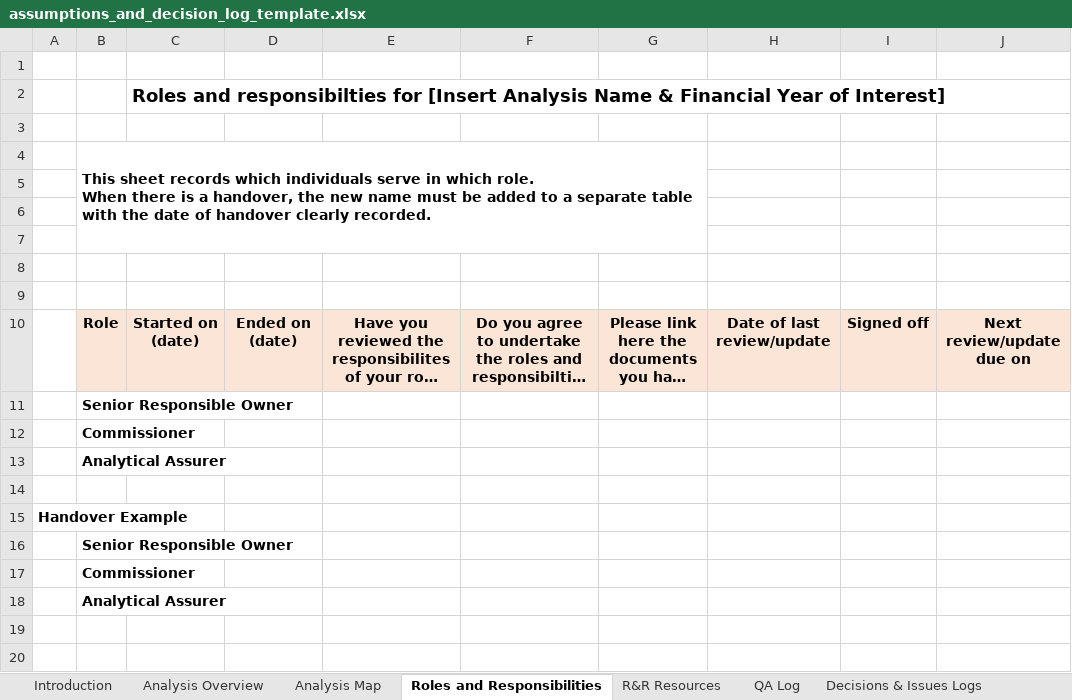
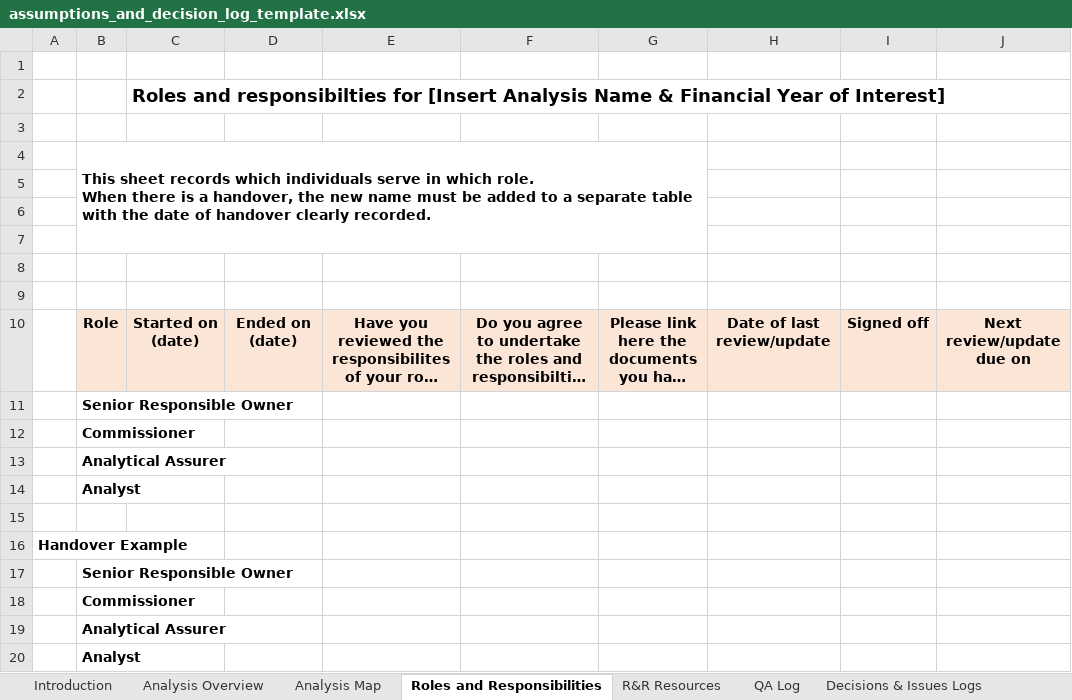
Before and after one commit to best-practice-and-impact/analysis_project_documentation, an Excel workbook: assumptions_and_decision_log_template.xlsx, sheet Roles and Responsibilities, drawn as a sheet; long unchanged cells end in …; values as stored, in another font and other column widths than the file's, no borders; the diff names each change by its address in the sheet, - before the commit and + after, or states it on an @@ line.

Commit message:
Updated assumptions template to reflect new AQUA roles

```diff
--- a/assumptions_and_decision_log_template.xlsx (sheet Roles and Responsibilities)
+++ b/assumptions_and_decision_log_template.xlsx (sheet Roles and Responsibilities)
+row 14:  | Analyst
+row 20:  | Analyst
```
